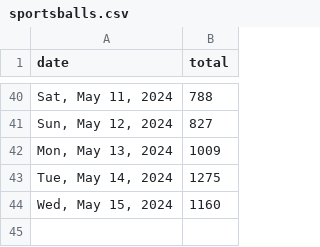
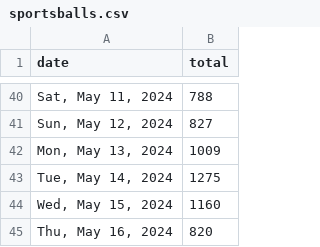
Before and after one commit to quantegytrading/quantegy.io, a CSV file: public/sportsballs.csv, drawn as a sheet; only a part is shown, gaps mark what is left out; the diff names each change by its address in the sheet, - before the commit and + after, or states it on an @@ line.

Commit message:
Update sportsballs.csv

```diff
--- a/public/sportsballs.csv
+++ b/public/sportsballs.csv
+row 45: Thu, May 16, 2024 | 820
```
